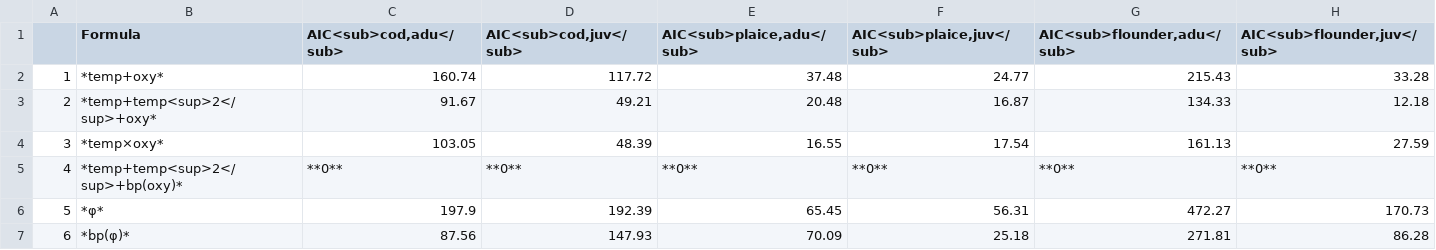
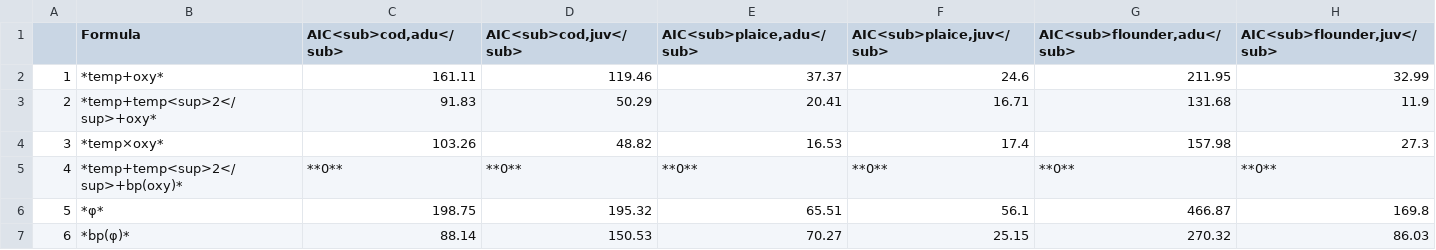
Before and after one commit to maxlindmark/spatial-metabolic-index, a CSV file: figures/aic_table.csv, drawn as a sheet.

Commit message:
update figures

```diff
--- a/figures/aic_table.csv
+++ b/figures/aic_table.csv
@@ -1,7 +1,7 @@
 "","Formula","AIC<sub>cod,adu</sub>","AIC<sub>cod,juv</sub>","AIC<sub>plaice,adu</sub>","AIC<sub>plaice,juv</sub>","AIC<sub>flounder,adu</sub>","AIC<sub>flounder,juv</sub>"
-"1","*temp+oxy*","160.74","117.72","37.48","24.77","215.43","33.28"
-"2","*temp+temp<sup>2</sup>+oxy*","91.67","49.21","20.48","16.87","134.33","12.18"
-"3","*temp×oxy*","103.05","48.39","16.55","17.54","161.13","27.59"
+"1","*temp+oxy*","161.11","119.46","37.37","24.6","211.95","32.99"
+"2","*temp+temp<sup>2</sup>+oxy*","91.83","50.29","20.41","16.71","131.68","11.9"
+"3","*temp×oxy*","103.26","48.82","16.53","17.4","157.98","27.3"
 "4","*temp+temp<sup>2</sup>+bp(oxy)*","**0**","**0**","**0**","**0**","**0**","**0**"
-"5","*φ*","197.9","192.39","65.45","56.31","472.27","170.73"
-"6","*bp(φ)*","87.56","147.93","70.09","25.18","271.81","86.28"
+"5","*φ*","198.75","195.32","65.51","56.1","466.87","169.8"
+"6","*bp(φ)*","88.14","150.53","70.27","25.15","270.32","86.03"
```
Also changed, not shown: 29 other files.
